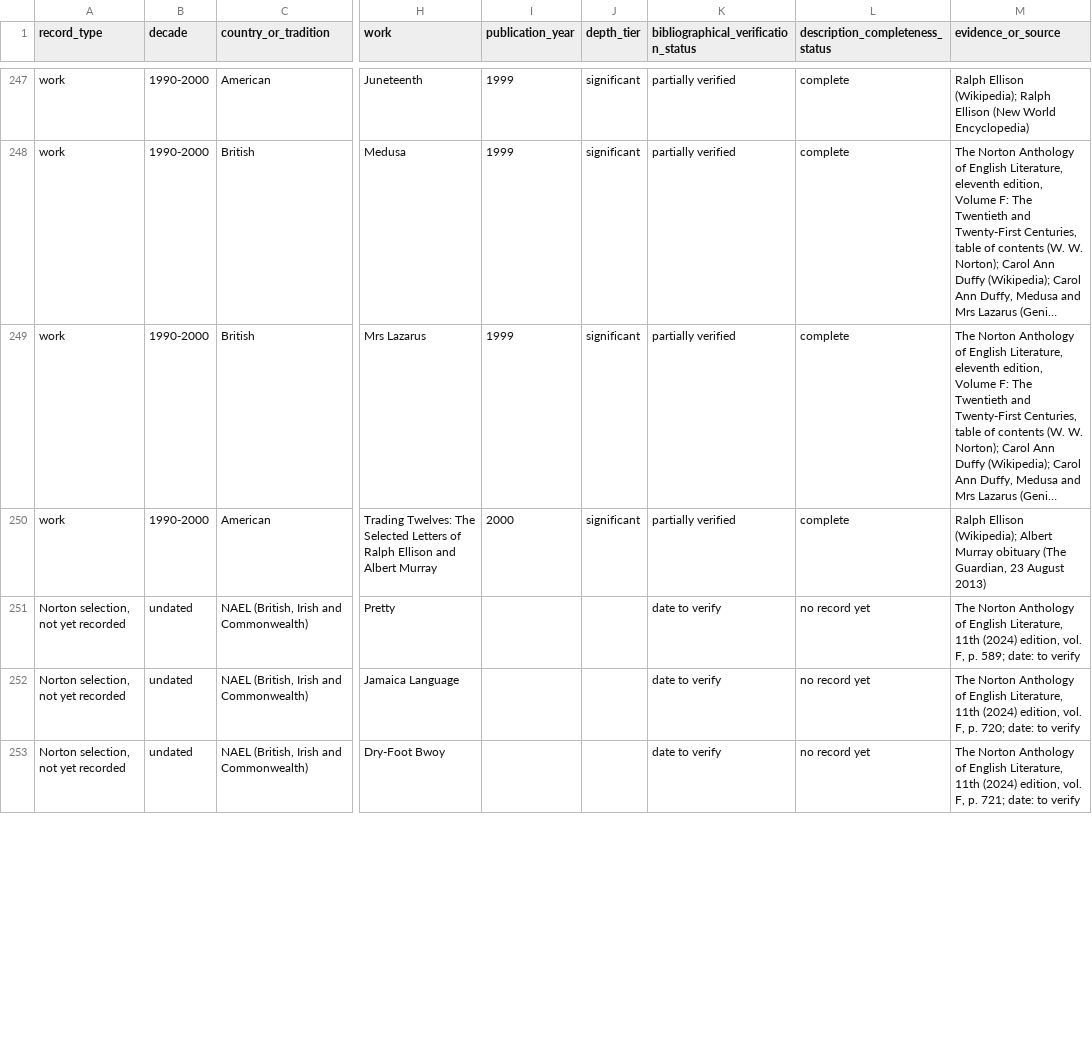
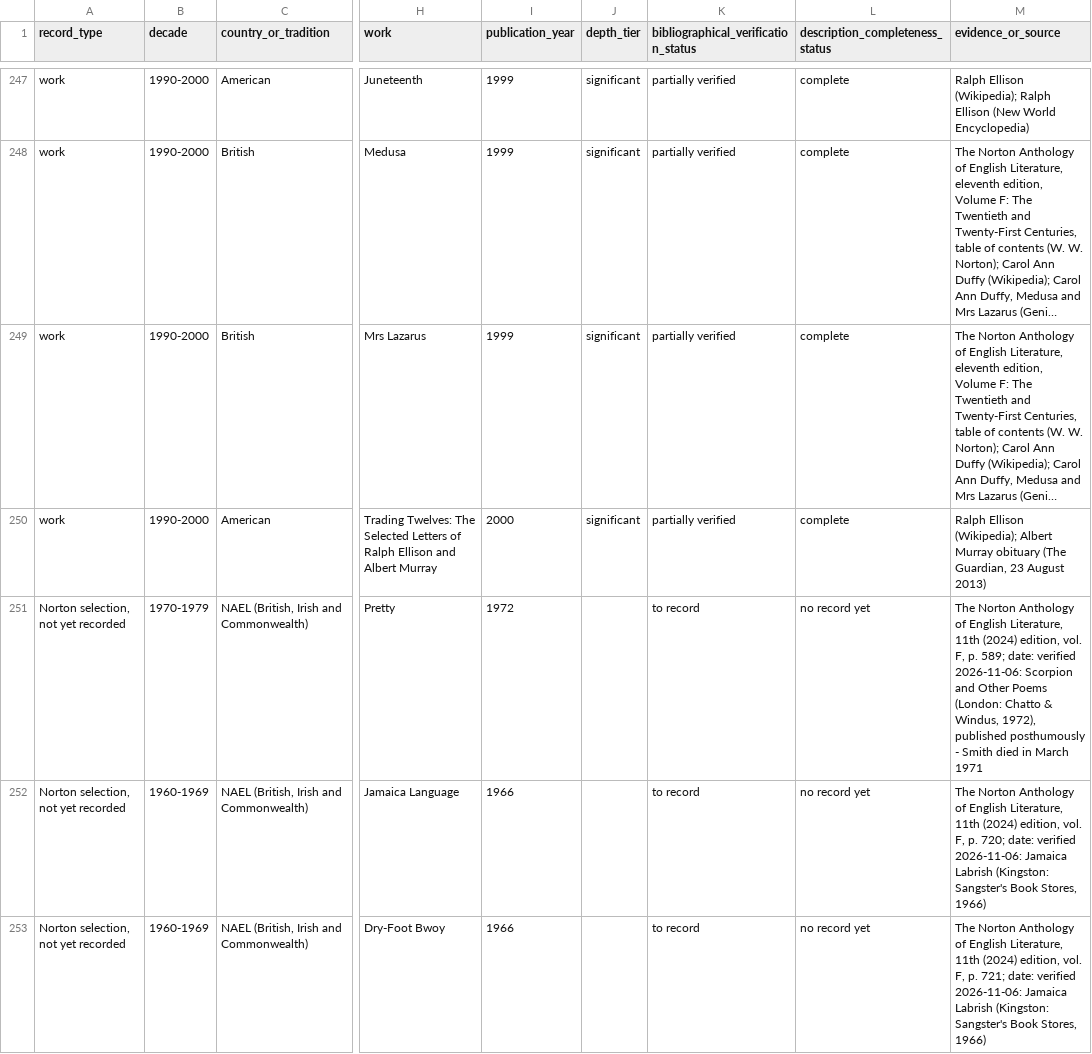
Before and after one commit to toeyelight-netizen/EnglishData, a CSV file: documentation/INSTALLMENT_10_COVERAGE_MATRIX.csv, drawn as a sheet; only a part is shown, gaps mark what is left out; long unchanged cells end in …; the diff covers the shown part only; the diff names each change by its address in the sheet, - before the commit and + after, or states it on an @@ line.

```diff
--- a/documentation/INSTALLMENT_10_COVERAGE_MATRIX.csv
+++ b/documentation/INSTALLMENT_10_COVERAGE_MATRIX.csv
-B251 (decade): undated
+B251 (decade): 1970-1979
-I251 (publication_year): (empty)
+I251 (publication_year): 1972
-K251:K253: date to verify
+K251:K253: to record
-M251 (evidence_or_source): …589; date: to verify
+M251 (evidence_or_source): …589; date: verified 2026-11-06: Scorpion and Other Poems (London: Chatto & Windus, 1972), published posthumously - Smith died in March 1971
-B252:B253 (decade): undated
+B252:B253 (decade): 1960-1969
-I252:I253 (publication_year): (empty)
+I252:I253 (publication_year): 1966
-M252 (evidence_or_source): …720; date: to verify
+M252 (evidence_or_source): …720; date: verified 2026-11-06: Jamaica Labrish (Kingston: Sangster's Book Stores, 1966)
-M253 (evidence_or_source): …721; date: to verify
+M253 (evidence_or_source): …721; date: verified 2026-11-06: Jamaica Labrish (Kingston: Sangster's Book Stores, 1966)
```
Also changed, not shown: 9 removed rows and 20 edited cells elsewhere in this file, research/installment_10/lists/norton_naal_11e_vol_e.csv, research/installment_10/lists/norton_nael_11e_vol_f.csv, 9 other files.
